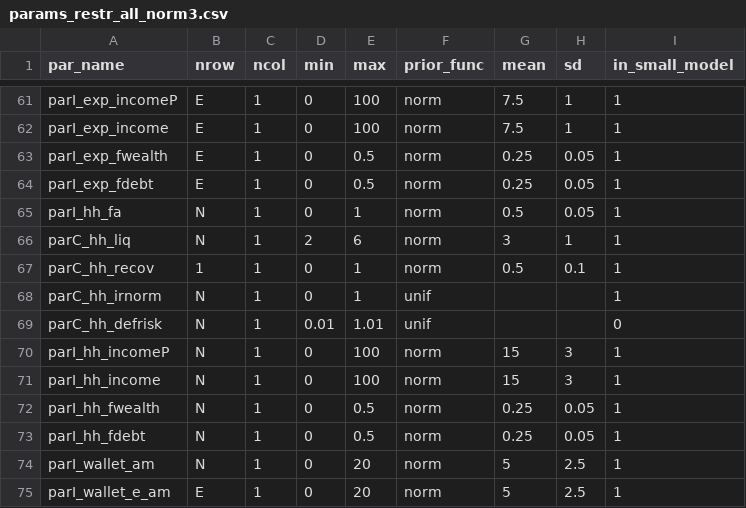
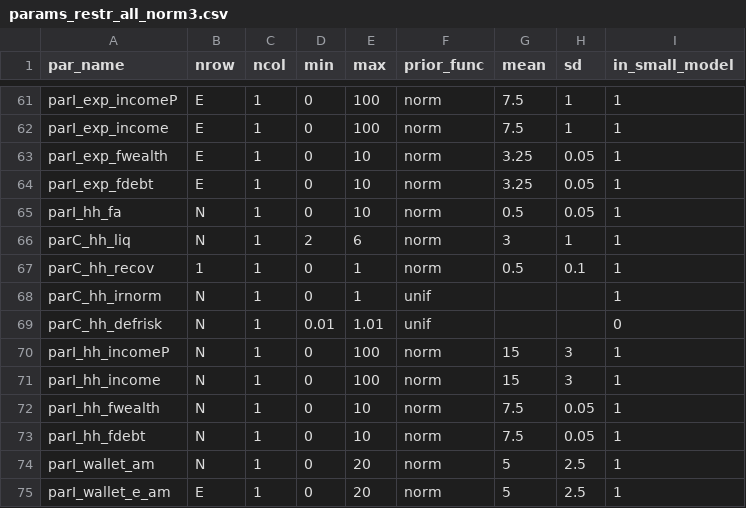
Before and after one commit to rakhab/SVAR_main, a CSV file: params_restr_all_norm3.csv, drawn as a sheet; only a part is shown, gaps mark what is left out.

Commit message:
Update params_restr_all_norm3.csv

```diff
--- a/params_restr_all_norm3.csv
+++ b/params_restr_all_norm3.csv
@@ -62,5 +62,5 @@ parI_exp_incomeP,  E,1,0,100,norm,7.5,1,1
 parI_exp_income,  E,1,0,100,norm,7.5,1,1
-parI_exp_fwealth,  E,1,0,0.5,norm,0.25,0.05,1
-parI_exp_fdebt,  E,1,0,0.5,norm,0.25,0.05,1
-parI_hh_fa,  N,1,0,1,norm,0.5,0.05,1
+parI_exp_fwealth,  E,1,0,10,norm,3.25,0.05,1
+parI_exp_fdebt,  E,1,0,10,norm,3.25,0.05,1
+parI_hh_fa,  N,1,0,10,norm,0.5,0.05,1
 parC_hh_liq,  N,1,2,6,norm,3,1,1
@@ -71,4 +71,4 @@ parI_hh_incomeP,  N,1,0,100,norm,15,3,1
 parI_hh_income,  N,1,0,100,norm,15,3,1
-parI_hh_fwealth,  N,1,0,0.5,norm,0.25,0.05,1
-parI_hh_fdebt,  N,1,0,0.5,norm,0.25,0.05,1
+parI_hh_fwealth,  N,1,0,10,norm,7.5,0.05,1
+parI_hh_fdebt,  N,1,0,10,norm,7.5,0.05,1
 parI_wallet_am,  N,1,0,20,norm,5,2.5,1
```
